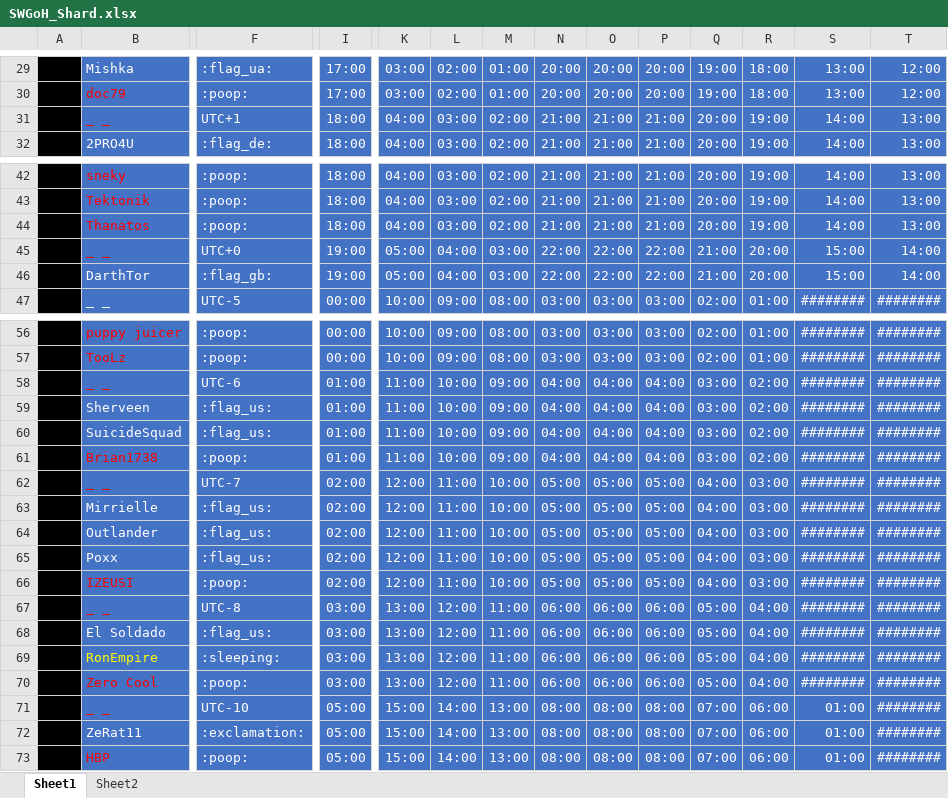
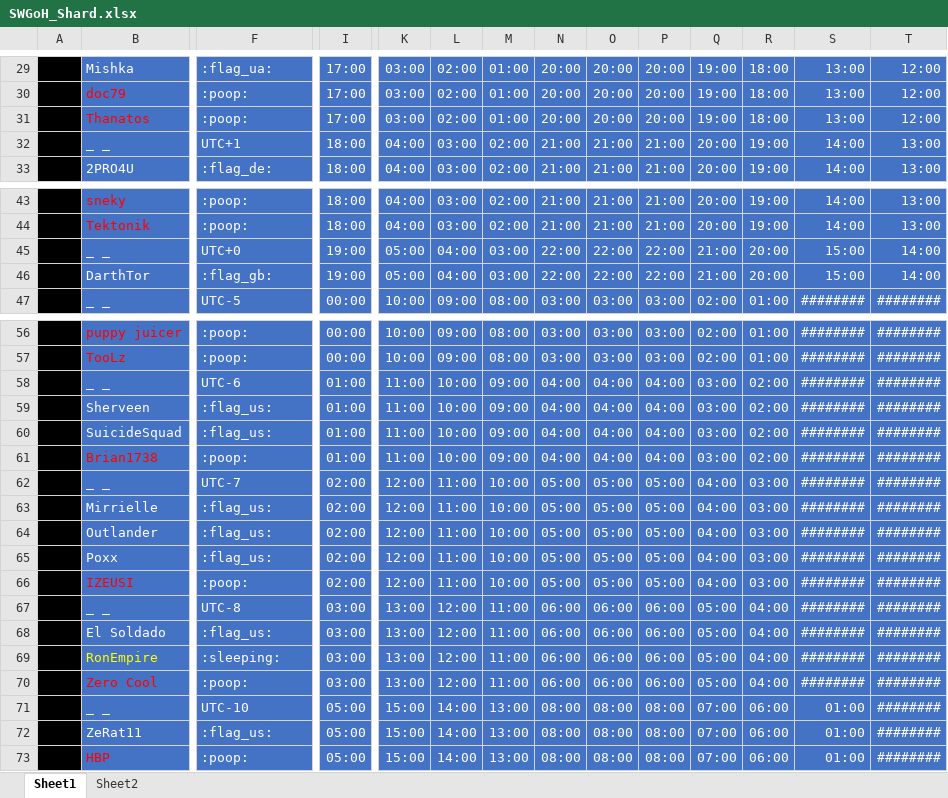
Before and after one commit to the1whois2pro4u/ships, an Excel workbook: SWGoH_Shard.xlsx, sheet Sheet1, drawn as a sheet; only a part is shown, gaps mark what is left out; values as stored, in another font and other column widths than the file's, no borders; conditional formats not drawn; removed rows and columns are numbered as before the commit, all else as after; rows hold the shown columns only; the diff covers the shown part only; the diff names each change by its address in the sheet, - before the commit and + after, or states it on an @@ line.

Commit message:
Add files via upload

```diff
--- a/SWGoH_Shard.xlsx (sheet Sheet1)
+++ b/SWGoH_Shard.xlsx (sheet Sheet1)
+row 31:  | Thanatos | :poop: | 17:00 | 03:00 | 02:00 | 01:00 | 20:00 | 20:00 | 20:00 | 19:00 | 18:00 | 13:00 | 12:00
-B32 text colour: #FF0000
+B32 text colour: #FFFFFF
-row 44:  | Thanatos | :poop: | 18:00 | 04:00 | 03:00 | 02:00 | 21:00 | 21:00 | 21:00 | 20:00 | 19:00 | 14:00 | 13:00
-B45 text colour: #FF0000
+B45 text colour: #FFFFFF
-B58 text colour: #FF0000
+B58 text colour: #FFFFFF
-B62 text colour: #FF0000
+B62 text colour: #FFFFFF
-B67 text colour: #FF0000
+B67 text colour: #FFFFFF
-B71 text colour: #FF0000
+B71 text colour: #FFFFFF
-F72: :exclamation:
+F72: :flag_us:
```
Also changed, not shown: 6 edited cells and cell formats elsewhere in this sheet, formulas that keep their value.
